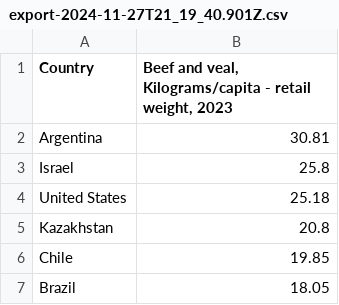
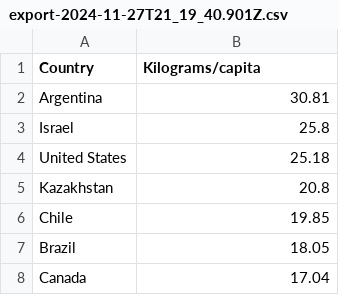
Before and after one commit to jadegem5/Meat-World-Project, a CSV file: export-2024-11-27T21_19_40.901Z.csv, drawn as a sheet; only a part is shown; the shorter side is filled out with more unchanged rows.

Commit message:
Update export-2024-11-27T21_19_40.901Z.csv

```diff
--- a/export-2024-11-27T21_19_40.901Z.csv
+++ b/export-2024-11-27T21_19_40.901Z.csv
@@ -1,2 +1,2 @@
-"Country", "Beef and veal, Kilograms/capita - retail weight, 2023"
+"Country", "Kilograms/capita"
 "Argentina",30.81
```
